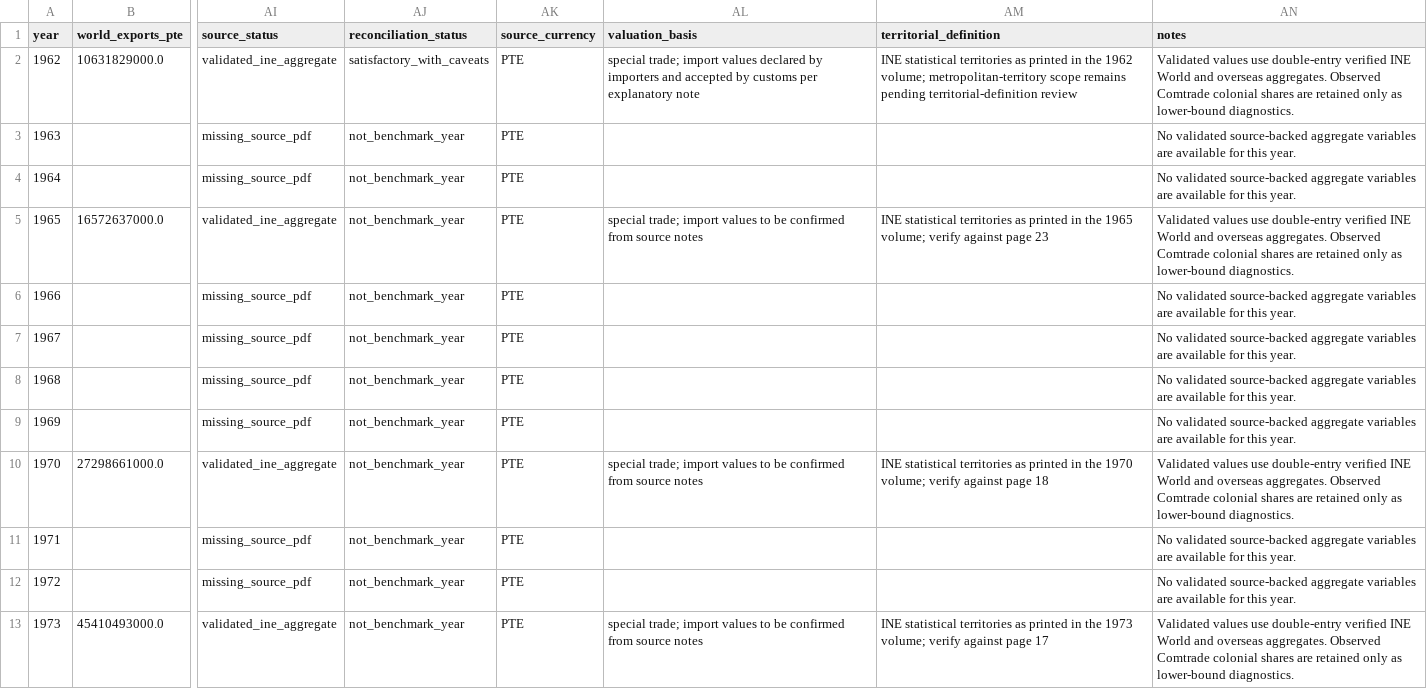
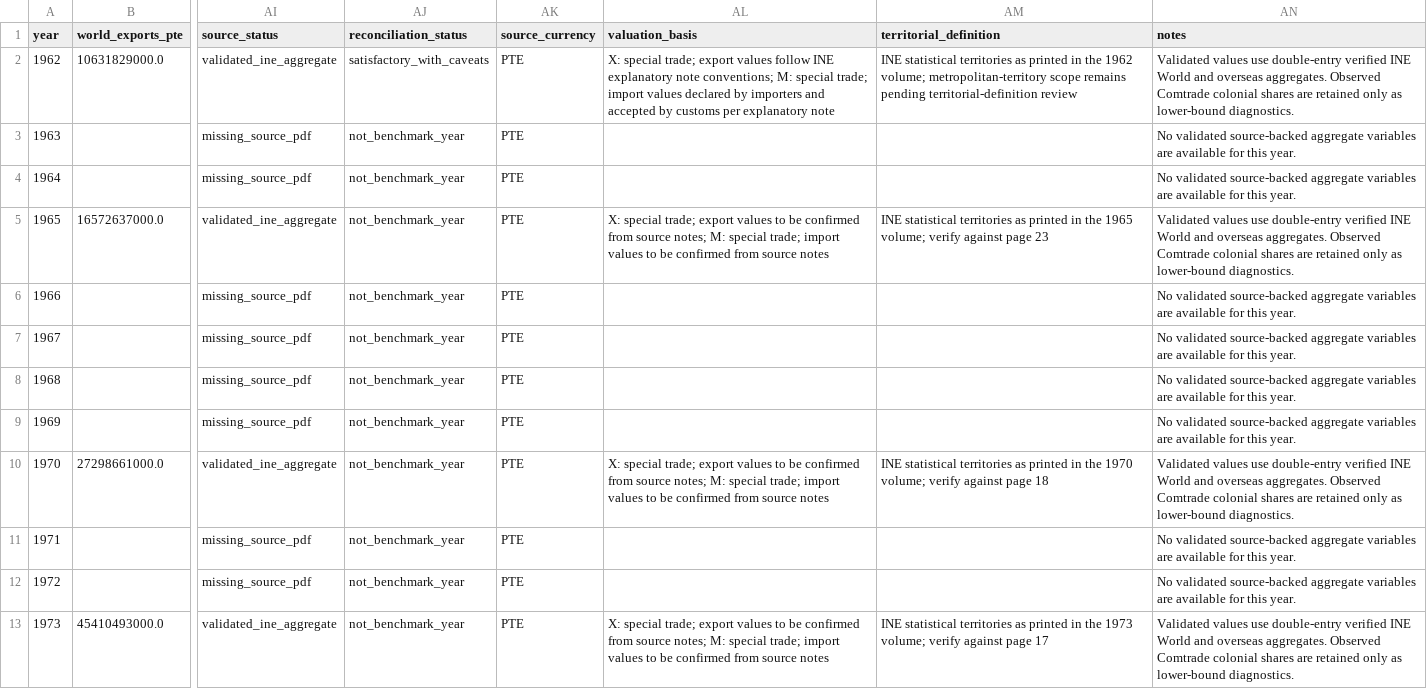
Before and after one commit to DiogoRibeiro7/portugal-external-growth-1960-1973, a CSV file: data/processed/live/validated_annual_aggregate_external_orientation.csv, drawn as a sheet; only a part is shown, gaps mark what is left out; the diff names each change by its address in the sheet, - before the commit and + after, or states it on an @@ line.

Commit message:
Describe year metadata per flow and reject ambiguous aggregates

```diff
--- a/data/processed/live/validated_annual_aggregate_external_orientation.csv
+++ b/data/processed/live/validated_annual_aggregate_external_orientation.csv
-AL2 (valuation_basis): special trade;…
+AL2 (valuation_basis): X: special trade; export values follow INE explanatory note conventions; M: special trade;…
-AL5 (valuation_basis): special trade;…
+AL5 (valuation_basis): X: special trade; export values to be confirmed from source notes; M: special trade;…
-AL10 (valuation_basis): special trade;…
+AL10 (valuation_basis): X: special trade; export values to be confirmed from source notes; M: special trade;…
-AL13 (valuation_basis): special trade;…
+AL13 (valuation_basis): X: special trade; export values to be confirmed from source notes; M: special trade;…
```
Also changed, not shown: results/manifests/current_manifest.csv, 7 other files.
